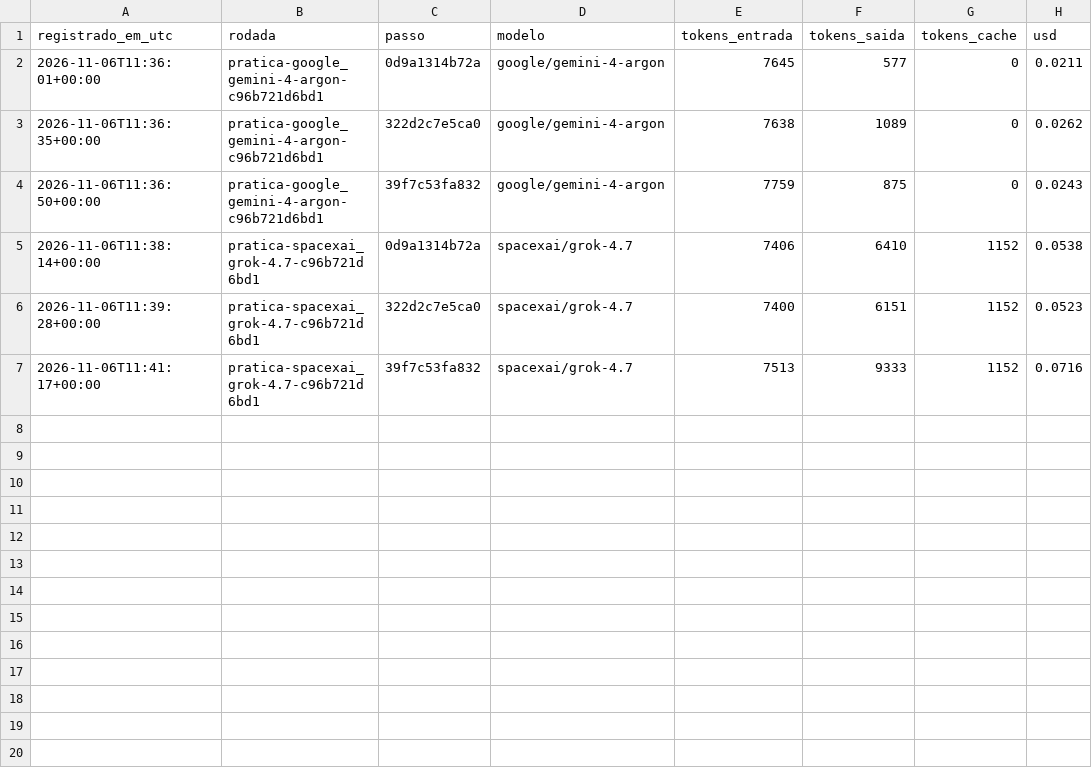
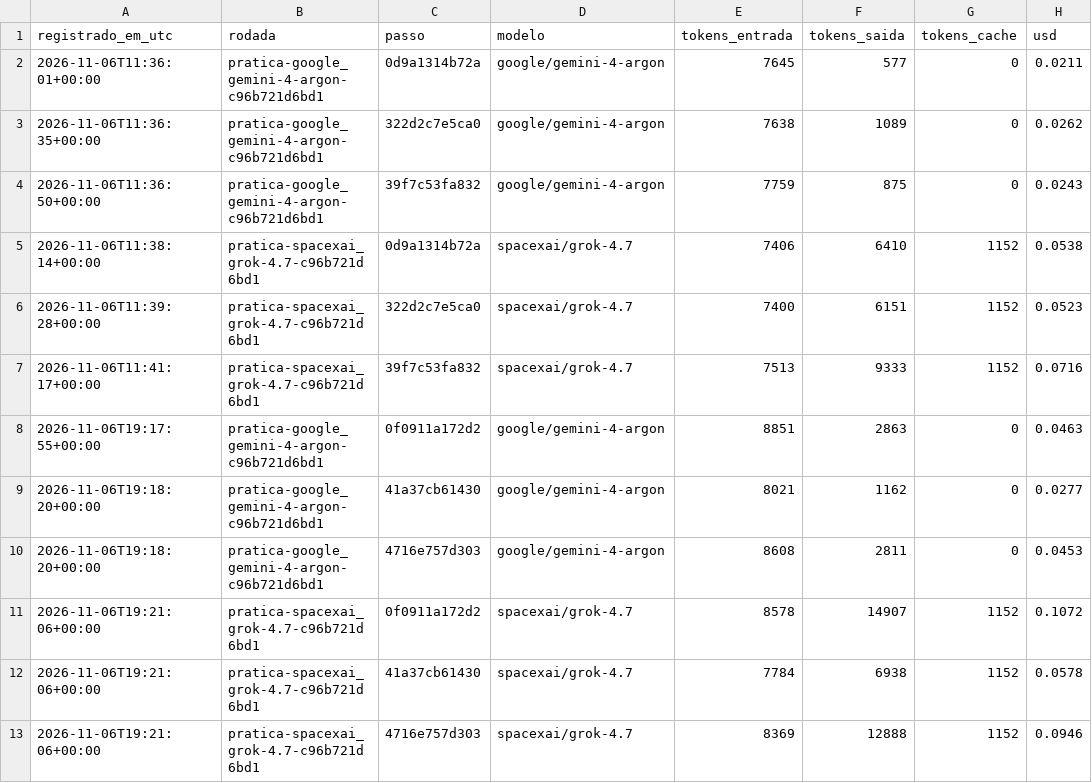
Before and after one commit to nandodsg/mercado-gestao-dados-br, a CSV file: rotulagem/gastos.csv, drawn as a sheet.

```diff
--- a/rotulagem/gastos.csv
+++ b/rotulagem/gastos.csv
@@ -7 +7,7 @@ registrado_em_utc,rodada,passo,modelo,tokens_entrada,tokens_saida,tokens_cache,u
 2026-11-06T11:41:17+00:00,pratica-spacexai_grok-4.7-c96b721d6bd1,39f7c53fa832,spacexai/grok-4.7,7513,9333,1152,0.0716
+2026-11-06T19:17:55+00:00,pratica-google_gemini-4-argon-c96b721d6bd1,0f0911a172d2,google/gemini-4-argon,8851,2863,0,0.0463
+2026-11-06T19:18:20+00:00,pratica-google_gemini-4-argon-c96b721d6bd1,41a37cb61430,google/gemini-4-argon,8021,1162,0,0.0277
+2026-11-06T19:18:20+00:00,pratica-google_gemini-4-argon-c96b721d6bd1,4716e757d303,google/gemini-4-argon,8608,2811,0,0.0453
+2026-11-06T19:21:06+00:00,pratica-spacexai_grok-4.7-c96b721d6bd1,0f0911a172d2,spacexai/grok-4.7,8578,14907,1152,0.1072
+2026-11-06T19:21:06+00:00,pratica-spacexai_grok-4.7-c96b721d6bd1,41a37cb61430,spacexai/grok-4.7,7784,6938,1152,0.0578
+2026-11-06T19:21:06+00:00,pratica-spacexai_grok-4.7-c96b721d6bd1,4716e757d303,spacexai/grok-4.7,8369,12888,1152,0.0946
```
Also changed, not shown: 9 other files.
